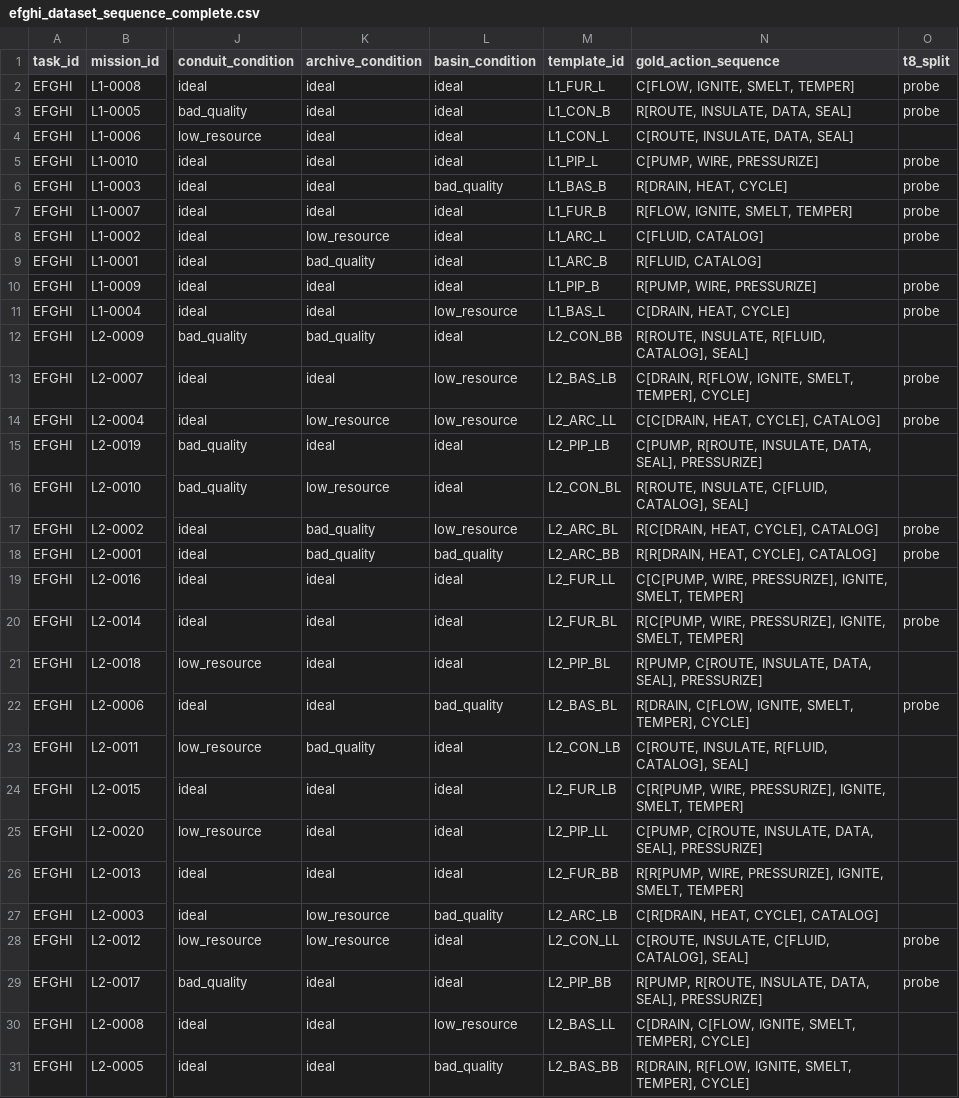
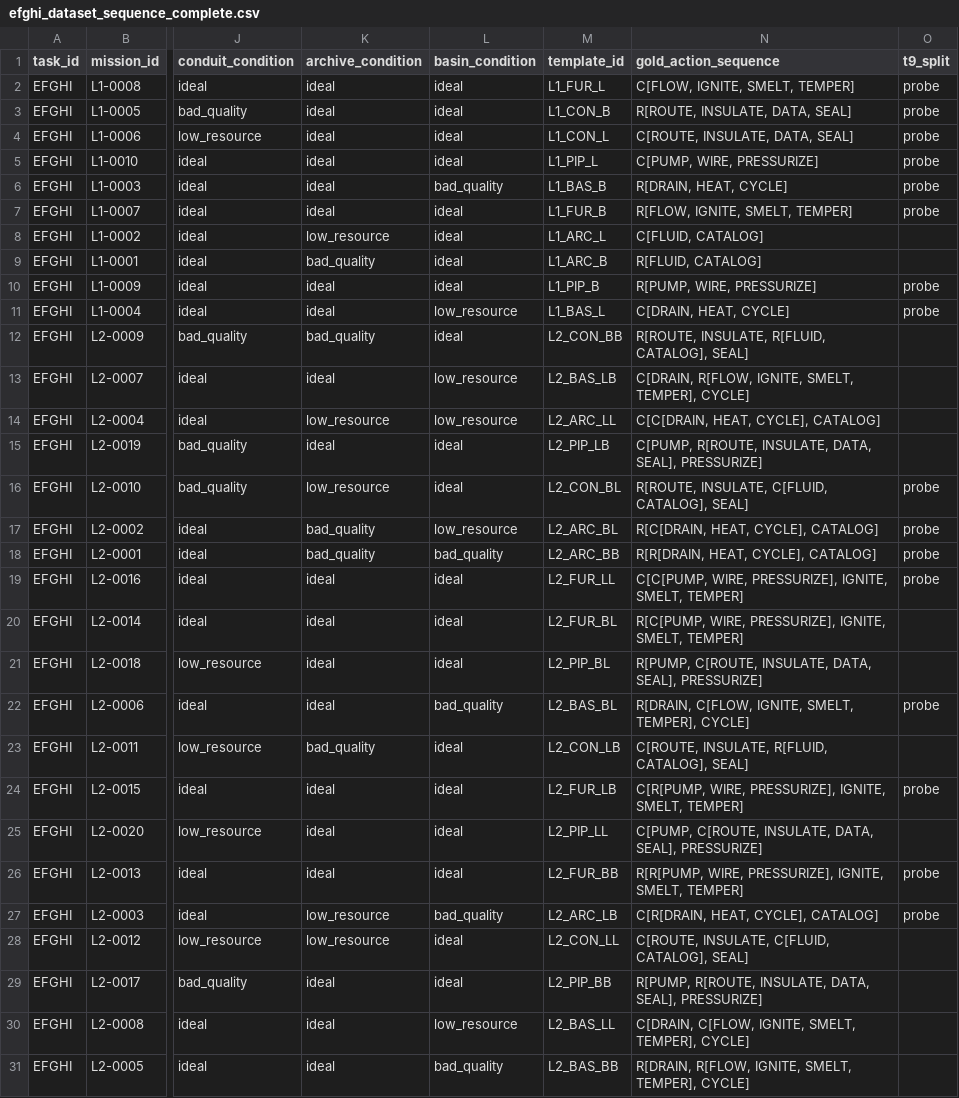
Before and after one commit to haesoo-park/gcsg-benchmark, a CSV file: common/data/efghi_dataset_sequence_complete.csv, drawn as a sheet; only a part is shown, gaps mark what is left out; the diff covers the shown part only; the diff names each change by its address in the sheet, - before the commit and + after, or states it on an @@ line.

```diff
--- a/common/data/efghi_dataset_sequence_complete.csv
+++ b/common/data/efghi_dataset_sequence_complete.csv
-O1: t8_split
+O1: t9_split
-O4 (t9_split): (empty)
+O4 (t9_split): probe
-O8 (t9_split): probe
+O8 (t9_split): (empty)
-O13:O14 (t9_split): probe
+O13:O14 (t9_split): (empty)
-O16 (t9_split): (empty)
+O16 (t9_split): probe
-O19 (t9_split): (empty)
+O19 (t9_split): probe
-O20 (t9_split): probe
+O20 (t9_split): (empty)
-O24 (t9_split): (empty)
+O24 (t9_split): probe
-O26:O27 (t9_split): (empty)
+O26:O27 (t9_split): probe
-O28:O29 (t9_split): probe
+O28:O29 (t9_split): (empty)
```
Also changed, not shown: 28 edited cells elsewhere in this file, common/data/dataset_state_complete.csv, 2 other files.
